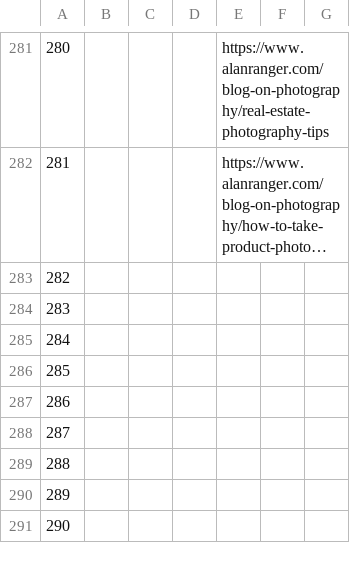
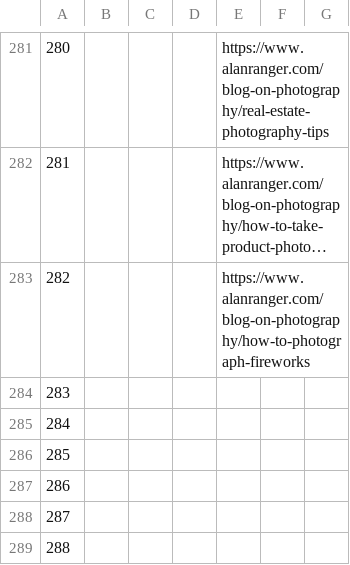
Before and after one commit to alanranger/alan-shared-resources, a CSV file: csv/page segmentation by tier.csv, drawn as a sheet; only a part is shown, gaps mark what is left out; the shorter side is filled out with more unchanged rows; long unchanged cells end in …; the diff names each change by its address in the sheet, - before the commit and + after, or states it on an @@ line.

```diff
--- a/csv/page segmentation by tier.csv
+++ b/csv/page segmentation by tier.csv
-E283: (empty)
+E283: https://www.alanranger.com/blog-on-photography/how-to-photograph-fireworks
```
Also changed, not shown: csv/06-site-urls.csv.
